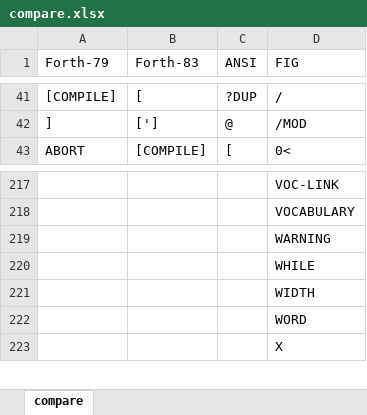
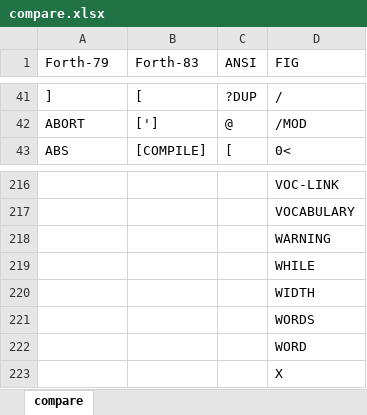
Before and after one commit to RobJames44035/forth4j, an Excel workbook: dox/compare.xlsx, sheet compare, drawn as a sheet; only a part is shown, gaps mark what is left out; values as stored, in another font and other column widths than the file's, no cell formats; the diff covers the shown part only; the diff names each change by its address in the sheet, - before the commit and + after, or states it on an @@ line.

```diff
--- a/dox/compare.xlsx (sheet compare)
+++ b/dox/compare.xlsx (sheet compare)
-A41 (Forth-79): [COMPILE]
+A41 (Forth-79): ]
-A42 (Forth-79): ]
+A42 (Forth-79): ABORT
-A43 (Forth-79): ABORT
+A43 (Forth-79): ABS
+row 221:  |  |  | WORDS
```
Also changed, not shown: other rows of this sheet, cell formats.
